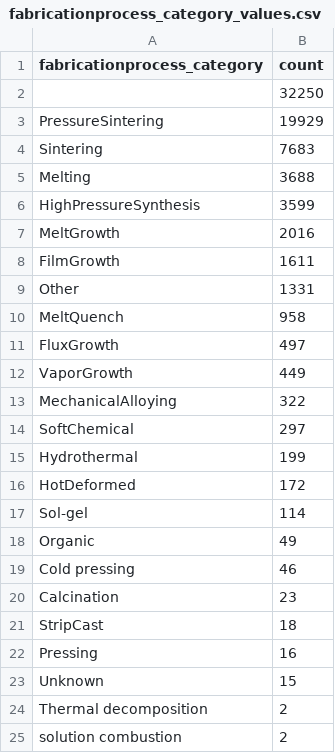
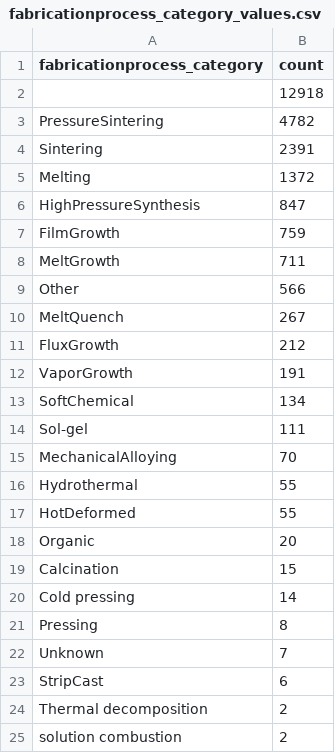
Before and after one commit to starrydata/notebook, a CSV file: TE/csv/fabricationprocess_category_values.csv, drawn as a sheet.

```diff
--- a/TE/csv/fabricationprocess_category_values.csv
+++ b/TE/csv/fabricationprocess_category_values.csv
@@ -1,24 +1,24 @@
 fabricationprocess_category,count
-,32250
-PressureSintering,19929
-Sintering,7683
-Melting,3688
-HighPressureSynthesis,3599
-MeltGrowth,2016
-FilmGrowth,1611
-Other,1331
-MeltQuench,958
-FluxGrowth,497
-VaporGrowth,449
-MechanicalAlloying,322
-SoftChemical,297
-Hydrothermal,199
-HotDeformed,172
-Sol-gel,114
-Organic,49
-Cold pressing,46
-Calcination,23
-StripCast,18
-Pressing,16
-Unknown,15
+,12918
+PressureSintering,4782
+Sintering,2391
+Melting,1372
+HighPressureSynthesis,847
+FilmGrowth,759
+MeltGrowth,711
+Other,566
+MeltQuench,267
+FluxGrowth,212
+VaporGrowth,191
+SoftChemical,134
+Sol-gel,111
+MechanicalAlloying,70
+Hydrothermal,55
+HotDeformed,55
+Organic,20
+Calcination,15
+Cold pressing,14
+Pressing,8
+Unknown,7
+StripCast,6
 Thermal decomposition,2
```
Also changed, not shown: TE/csv/form_category_values.csv, TE/csv/material_family_category_values.csv, 19 other files.
